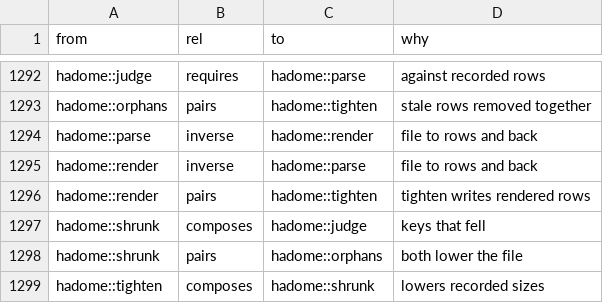
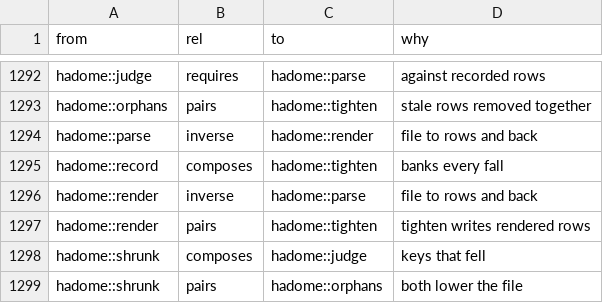
Before and after one commit to pleme-io/blue, a TSV file: docs/verbs/merged/edges.tsv, drawn as a sheet; only a part is shown, gaps mark what is left out; the shorter side is filled out with more unchanged rows; the diff names each change by its address in the sheet, - before the commit and + after, or states it on an @@ line.

```diff
--- a/docs/verbs/merged/edges.tsv
+++ b/docs/verbs/merged/edges.tsv
+row 1295: hadome::record | composes | hadome::tighten | banks every fall
```
Also changed, not shown: docs/verbs/merged/verbs.tsv, gen/obligation-debt.tsv, 18 other files.
